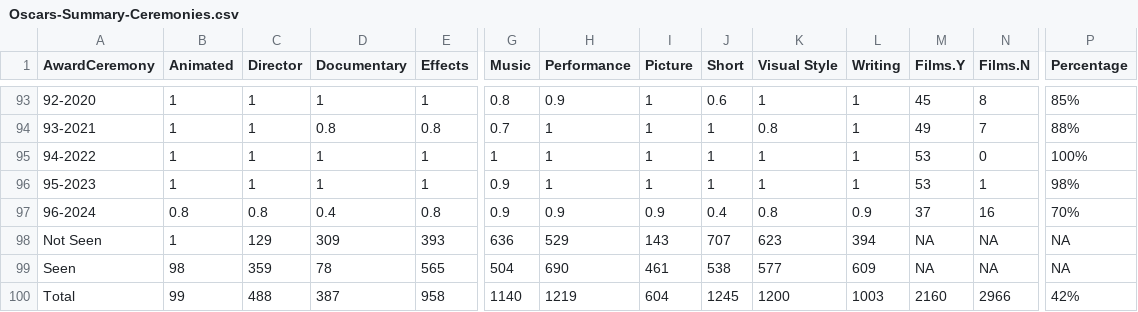
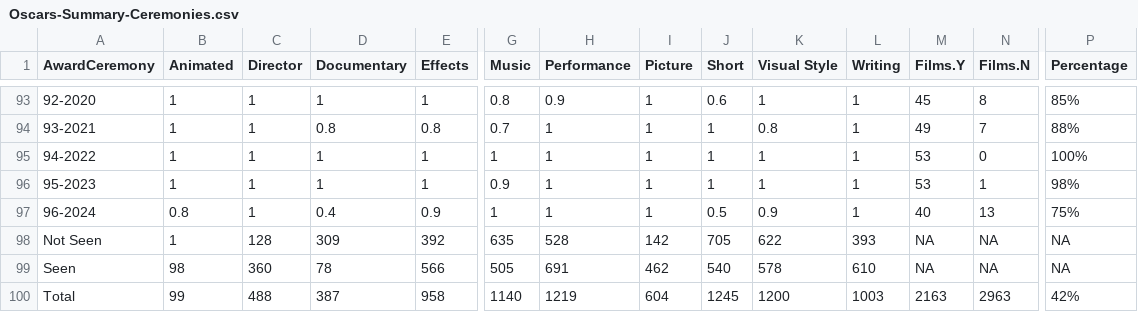
Before and after one commit to jacobmgreer/Nitrate-Actions, a CSV file: datasets/Oscars/Oscars-Summary-Ceremonies.csv, drawn as a sheet; only a part is shown, gaps mark what is left out; the diff names each change by its address in the sheet, - before the commit and + after, or states it on an @@ line.

```diff
--- a/datasets/Oscars/Oscars-Summary-Ceremonies.csv
+++ b/datasets/Oscars/Oscars-Summary-Ceremonies.csv
-C97 (Director): 0.8
+C97 (Director): 1
-E97 (Effects): 0.8
+E97 (Effects): 0.9
-G97 (Music): 0.9
+G97 (Music): 1
-H97 (Performance): 0.9
+H97 (Performance): 1
-I97 (Picture): 0.9
+I97 (Picture): 1
-J97 (Short): 0.4
+J97 (Short): 0.5
-K97 (Visual Style): 0.8
+K97 (Visual Style): 0.9
-L97 (Writing): 0.9
+L97 (Writing): 1
-M97 (Films.Y): 37
+M97 (Films.Y): 40
-N97 (Films.N): 16
+N97 (Films.N): 13
-P97 (Percentage): 70%
+P97 (Percentage): 75%
-C98 (Director): 129
+C98 (Director): 128
-E98 (Effects): 393
+E98 (Effects): 392
-G98 (Music): 636
+G98 (Music): 635
-H98 (Performance): 529
+H98 (Performance): 528
-I98 (Picture): 143
+I98 (Picture): 142
-J98 (Short): 707
+J98 (Short): 705
-K98 (Visual Style): 623
+K98 (Visual Style): 622
-L98 (Writing): 394
+L98 (Writing): 393
-C99 (Director): 359
+C99 (Director): 360
-E99 (Effects): 565
+E99 (Effects): 566
-G99 (Music): 504
+G99 (Music): 505
-H99 (Performance): 690
+H99 (Performance): 691
-I99 (Picture): 461
+I99 (Picture): 462
-J99 (Short): 538
+J99 (Short): 540
-K99 (Visual Style): 577
+K99 (Visual Style): 578
-L99 (Writing): 609
+L99 (Writing): 610
-M100 (Films.Y): 2160
+M100 (Films.Y): 2163
-N100 (Films.N): 2966
+N100 (Films.N): 2963
```
Also changed, not shown: datasets/AMPAS-International/Data.csv, datasets/NBR/NBR-Summary-Ceremonies.csv, 9 other files.
